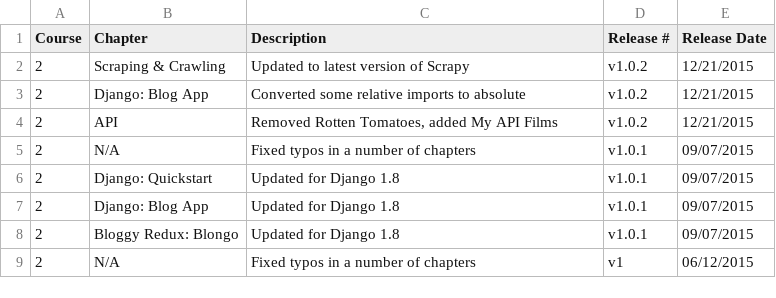
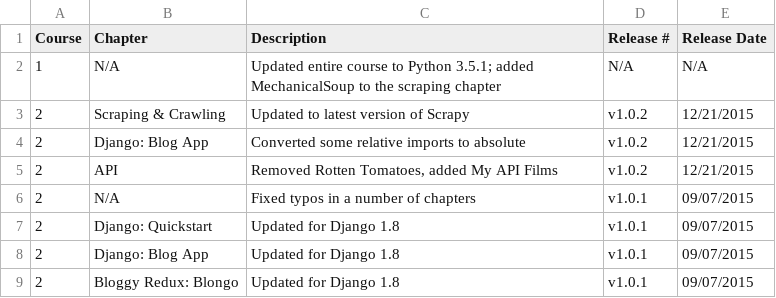
Before and after one commit to realpython/about, a CSV file: changelog.csv, drawn as a sheet; only a part is shown; the shorter side is filled out with more unchanged rows.

Commit message:
updated changelog

```diff
--- a/changelog.csv
+++ b/changelog.csv
@@ -1,2 +1,3 @@
  Course , Chapter                    , Description                          , Release # ,Release Date
+1, N/A , Updated entire course to Python 3.5.1; added MechanicalSoup to the scraping chapter , N/A , N/A
 2, Scraping & Crawling , Updated to latest version of Scrapy                   ,v1.0.2,12/21/2015
```
